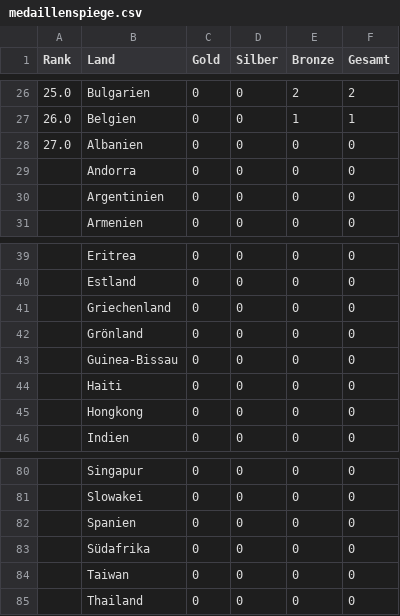
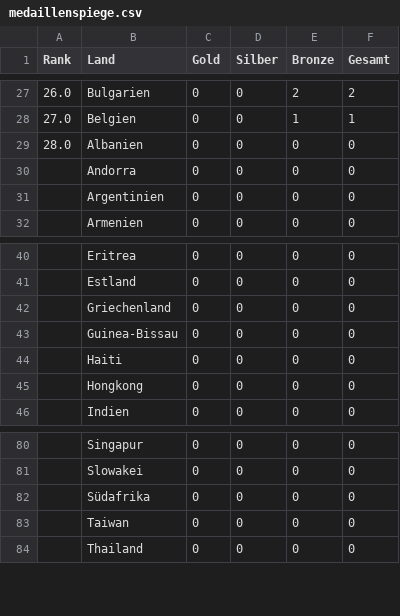
Before and after one commit to kernbeisser/medaillen, a CSV file: medaillenspiege.csv, drawn as a sheet; only a part is shown, gaps mark what is left out; the diff covers the shown part only.

```diff
--- a/medaillenspiege.csv
+++ b/medaillenspiege.csv
@@ -26,4 +27,4 @@ Rank,Land,Gold,Silber,Bronze,Gesamt
-25.0,Bulgarien,0,0,2,2
-26.0,Belgien,0,0,1,1
-27.0,Albanien,0,0,0,0
+26.0,Bulgarien,0,0,2,2
+27.0,Belgien,0,0,1,1
+28.0,Albanien,0,0,0,0
 ,Andorra,0,0,0,0
@@ -41,3 +42,2 @@ Rank,Land,Gold,Silber,Bronze,Gesamt
 ,Griechenland,0,0,0,0
-,Grönland,0,0,0,0
 ,Guinea-Bissau,0,0,0,0
@@ -81,3 +81,2 @@ Rank,Land,Gold,Silber,Bronze,Gesamt
 ,Slowakei,0,0,0,0
-,Spanien,0,0,0,0
 ,Südafrika,0,0,0,0
```
Also changed, not shown: 5 added rows, 4 removed rows and 24 edited cells elsewhere in this file, 1 other file.
